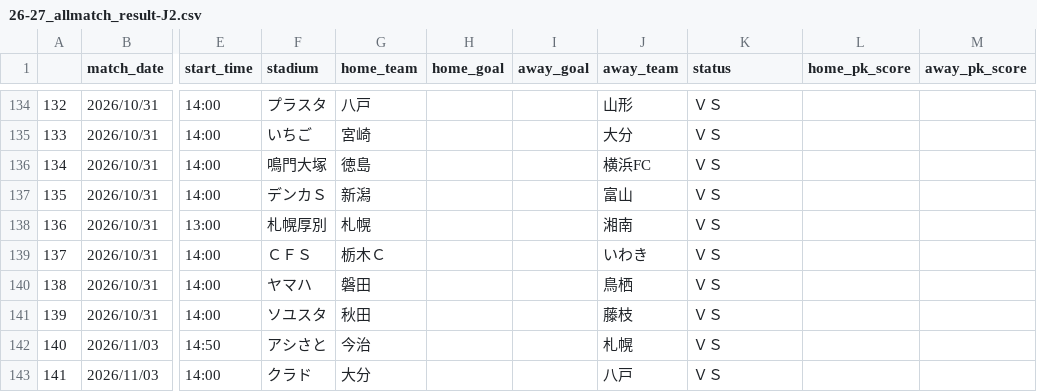
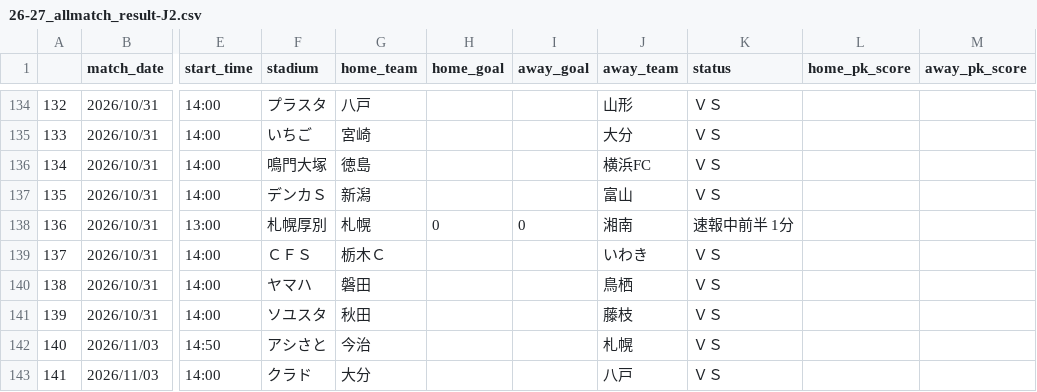
Before and after one commit to mokekuma-git/JLeague_Matches-Bar_Graph, a CSV file: docs/csv/26-27_allmatch_result-J2.csv, drawn as a sheet; only a part is shown, gaps mark what is left out; the diff names each change by its address in the sheet, - before the commit and + after, or states it on an @@ line.

```diff
--- a/docs/csv/26-27_allmatch_result-J2.csv
+++ b/docs/csv/26-27_allmatch_result-J2.csv
-H138 (home_goal): (empty)
+H138 (home_goal): 0
-I138 (away_goal): (empty)
+I138 (away_goal): 0
-K138 (status): ＶＳ
+K138 (status): 速報中前半 1分
```
Also changed, not shown: docs/csv/csv_timestamp.csv.
